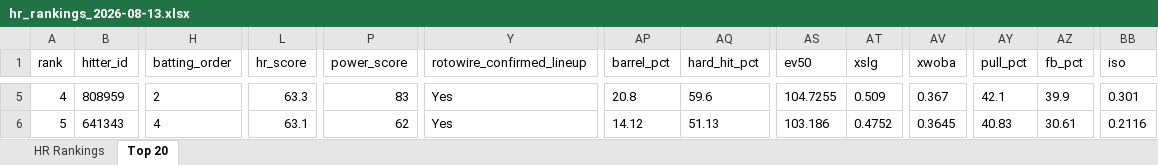
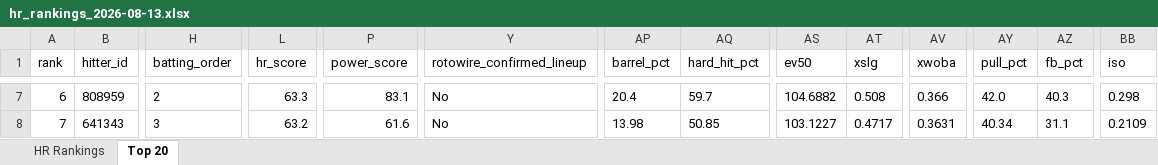
Before and after one commit to etbell28/ghost-analytics, an Excel workbook: outputs/daily/hr_rankings_2026-08-13.xlsx, sheet Top 20, drawn as a sheet; only a part is shown, gaps mark what is left out; values as stored, in another font and other column widths than the file's, no borders; addresses are those after the commit; the diff covers the shown part only; the diff names each change by its address in the sheet, - before the commit and + after, or states it on an @@ line.

```diff
--- a/outputs/daily/hr_rankings_2026-08-13.xlsx (sheet Top 20)
+++ b/outputs/daily/hr_rankings_2026-08-13.xlsx (sheet Top 20)
@@ column A (rank) renumbered between rows 5 and 14 @@
-P7 (power_score): 83
+P7 (power_score): 83.1
-Y7:Y8 (rotowire_confirmed_lineup): Yes
+Y7:Y8 (rotowire_confirmed_lineup): No
-AP7 (barrel_pct): 20.8
+AP7 (barrel_pct): 20.4
-AQ7 (hard_hit_pct): 59.6
+AQ7 (hard_hit_pct): 59.7
-AS7 (ev50): 104.7255
+AS7 (ev50): 104.6882
-AT7 (xslg): 0.509
+AT7 (xslg): 0.508
-AV7 (xwoba): 0.367
+AV7 (xwoba): 0.366
-AY7 (pull_pct): 42.1
+AY7 (pull_pct): 42.0
-AZ7 (fb_pct): 39.9
+AZ7 (fb_pct): 40.3
-BB7 (iso): 0.301
+BB7 (iso): 0.298
-H8 (batting_order): 4
+H8 (batting_order): 3
-L8 (hr_score): 63.1
+L8 (hr_score): 63.2
-P8 (power_score): 62
+P8 (power_score): 61.6
-AP8 (barrel_pct): 14.12
+AP8 (barrel_pct): 13.98
-AQ8 (hard_hit_pct): 51.13
+AQ8 (hard_hit_pct): 50.85
-AS8 (ev50): 103.186
+AS8 (ev50): 103.1227
-AT8 (xslg): 0.4752
+AT8 (xslg): 0.4717
-AV8 (xwoba): 0.3645
+AV8 (xwoba): 0.3631
-AY8 (pull_pct): 40.83
+AY8 (pull_pct): 40.34
-AZ8 (fb_pct): 30.61
+AZ8 (fb_pct): 31.1
-BB8 (iso): 0.2116
+BB8 (iso): 0.2109
```
Also changed, not shown: 4 added rows, 4 removed rows and 207 edited cells elsewhere in this sheet, sheet HR Rankings, outputs/hr_rankings.xlsx, 7 other files.
